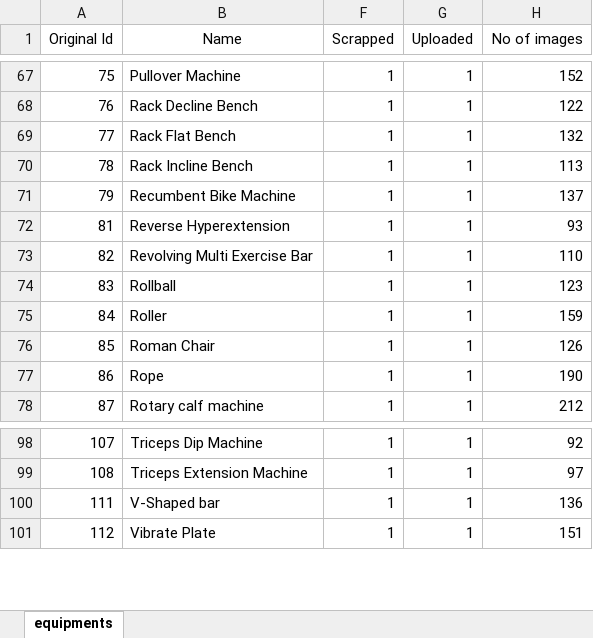
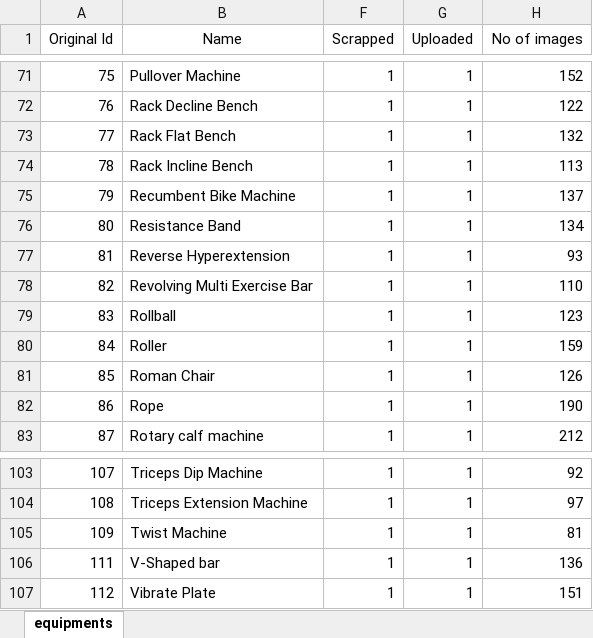
Before and after one commit to Gokul9404/Internship_at_productize_tech, an Excel workbook: F78-Gym_equipment/equipments.xlsx, sheet equipments, drawn as a sheet; only a part is shown, gaps mark what is left out; values as stored, in another font and other column widths than the file's, no borders; conditional formats not drawn; the diff covers the shown part only; the diff names each change by its address in the sheet, - before the commit and + after, or states it on an @@ line.

```diff
--- a/F78-Gym_equipment/equipments.xlsx (sheet equipments)
+++ b/F78-Gym_equipment/equipments.xlsx (sheet equipments)
+row 76: 80 | Resistance Band | 1 | 1 | 134
+row 105: 109 | Twist Machine | 1 | 1 | 81
```
Also changed, not shown: 4 added rows, 6 removed rows and 3 edited cells elsewhere in this sheet, 2 other files.
